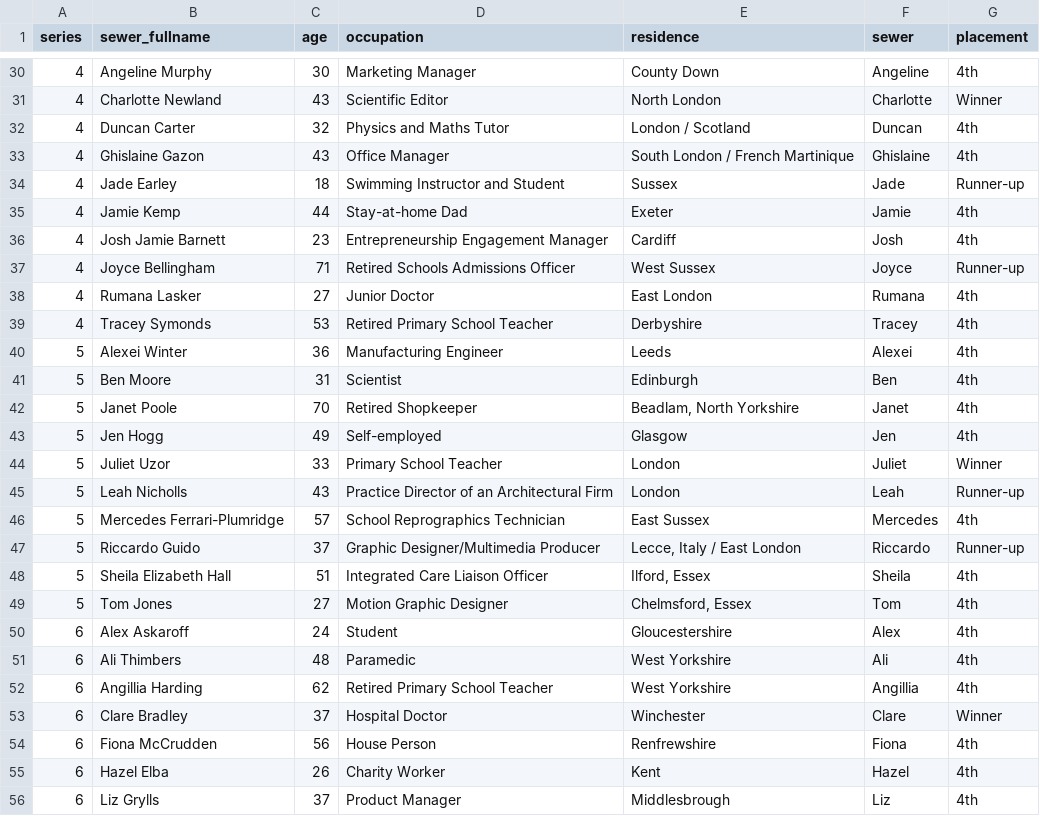
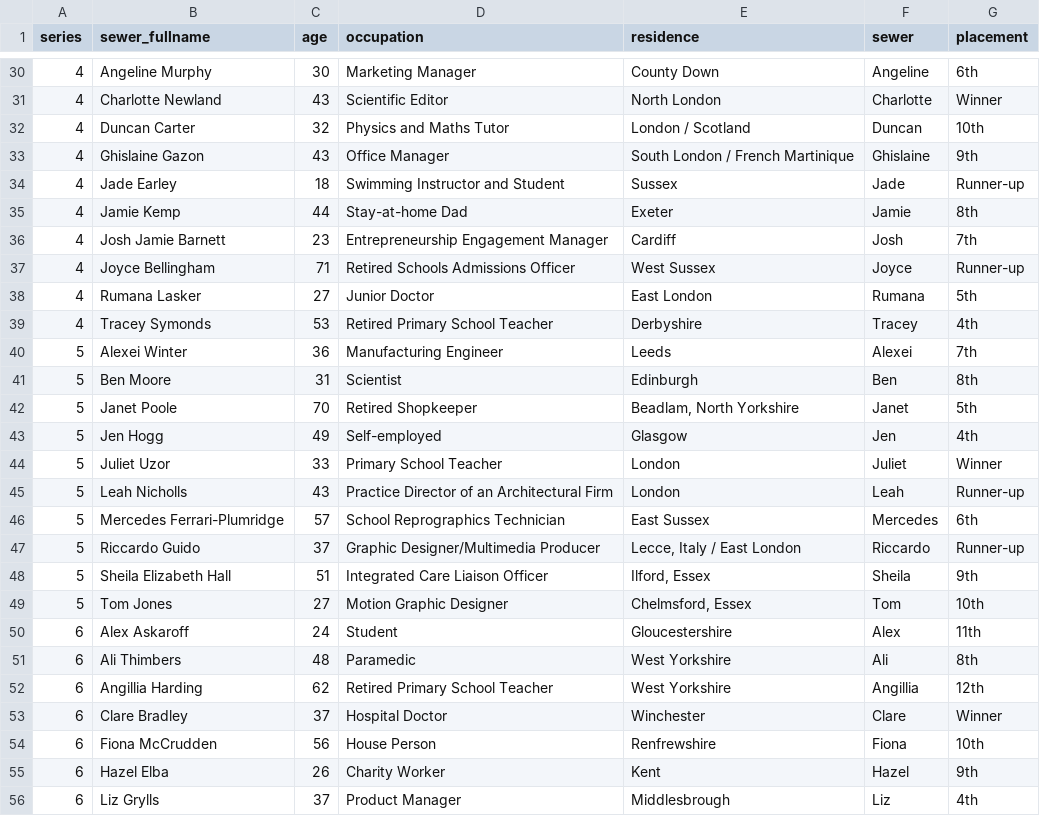
Before and after one commit to JoDudding/sewing-bee, a CSV file: data/gbsb-sewers.csv, drawn as a sheet; only a part is shown, gaps mark what is left out; the diff covers the shown part only.

```diff
--- a/data/gbsb-sewers.csv
+++ b/data/gbsb-sewers.csv
@@ -30,14 +30,14 @@ series,sewer_fullname,age,occupation,residence,sewer,placement
-4,Angeline Murphy,30,Marketing Manager,County Down,Angeline,4th
+4,Angeline Murphy,30,Marketing Manager,County Down,Angeline,6th
 4,Charlotte Newland,43,Scientific Editor,North London,Charlotte,Winner
-4,Duncan Carter,32,Physics and Maths Tutor,London / Scotland,Duncan,4th
-4,Ghislaine Gazon,43,Office Manager,South London / French Martinique,Ghislaine,4th
+4,Duncan Carter,32,Physics and Maths Tutor,London / Scotland,Duncan,10th
+4,Ghislaine Gazon,43,Office Manager,South London / French Martinique,Ghislaine,9th
 4,Jade Earley,18,Swimming Instructor and Student,Sussex,Jade,Runner-up
-4,Jamie Kemp,44,Stay-at-home Dad,Exeter,Jamie,4th
-4,Josh Jamie Barnett,23,Entrepreneurship Engagement Manager,Cardiff,Josh,4th
+4,Jamie Kemp,44,Stay-at-home Dad,Exeter,Jamie,8th
+4,Josh Jamie Barnett,23,Entrepreneurship Engagement Manager,Cardiff,Josh,7th
 4,Joyce Bellingham,71,Retired Schools Admissions Officer,West Sussex,Joyce,Runner-up
-4,Rumana Lasker,27,Junior Doctor,East London,Rumana,4th
+4,Rumana Lasker,27,Junior Doctor,East London,Rumana,5th
 4,Tracey Symonds,53,Retired Primary School Teacher,Derbyshire,Tracey,4th
-5,Alexei Winter,36,Manufacturing Engineer,Leeds,Alexei,4th
-5,Ben Moore,31,Scientist,Edinburgh,Ben,4th
-5,Janet Poole,70,Retired Shopkeeper,"Beadlam, North Yorkshire",Janet,4th
+5,Alexei Winter,36,Manufacturing Engineer,Leeds,Alexei,7th
+5,Ben Moore,31,Scientist,Edinburgh,Ben,8th
+5,Janet Poole,70,Retired Shopkeeper,"Beadlam, North Yorkshire",Janet,5th
 5,Jen Hogg,49,Self-employed,Glasgow,Jen,4th
@@ -45,12 +45,12 @@ series,sewer_fullname,age,occupation,residence,sewer,placement
 5,Leah Nicholls,43,Practice Director of an Architectural Firm,London,Leah,Runner-up
-5,Mercedes Ferrari-Plumridge,57,School Reprographics Technician,East Sussex,Mercedes,4th
+5,Mercedes Ferrari-Plumridge,57,School Reprographics Technician,East Sussex,Mercedes,6th
 5,Riccardo Guido,37,Graphic Designer/Multimedia Producer,"Lecce, Italy / East London",Riccardo,Runner-up
-5,Sheila Elizabeth Hall,51,Integrated Care Liaison Officer,"Ilford, Essex",Sheila,4th
-5,Tom Jones,27,Motion Graphic Designer,"Chelmsford, Essex",Tom,4th
-6,Alex Askaroff,24,Student,Gloucestershire,Alex,4th
-6,Ali Thimbers,48,Paramedic,West Yorkshire,Ali,4th
-6,Angillia Harding,62,Retired Primary School Teacher,West Yorkshire,Angillia,4th
+5,Sheila Elizabeth Hall,51,Integrated Care Liaison Officer,"Ilford, Essex",Sheila,9th
+5,Tom Jones,27,Motion Graphic Designer,"Chelmsford, Essex",Tom,10th
+6,Alex Askaroff,24,Student,Gloucestershire,Alex,11th
+6,Ali Thimbers,48,Paramedic,West Yorkshire,Ali,8th
+6,Angillia Harding,62,Retired Primary School Teacher,West Yorkshire,Angillia,12th
 6,Clare Bradley,37,Hospital Doctor,Winchester,Clare,Winner
-6,Fiona McCrudden,56,House Person,Renfrewshire,Fiona,4th
-6,Hazel Elba,26,Charity Worker,Kent,Hazel,4th
+6,Fiona McCrudden,56,House Person,Renfrewshire,Fiona,10th
+6,Hazel Elba,26,Charity Worker,Kent,Hazel,9th
 6,Liz Grylls,37,Product Manager,Middlesbrough,Liz,4th
```
Also changed, not shown: 49 edited cells elsewhere in this file, 16 other files.
